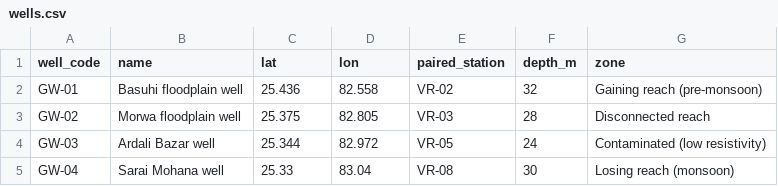
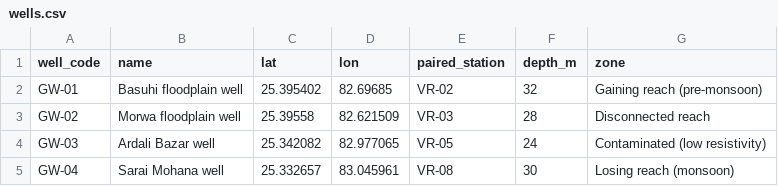
Before and after one commit to iitbhu2k25/srms, a CSV file: fast_backend/media/data/wells.csv, drawn as a sheet.

```diff
--- a/fast_backend/media/data/wells.csv
+++ b/fast_backend/media/data/wells.csv
@@ -1,5 +1,5 @@
 well_code,name,lat,lon,paired_station,depth_m,zone
-GW-01,Basuhi floodplain well,25.436,82.558,VR-02,32,Gaining reach (pre-monsoon)
-GW-02,Morwa floodplain well,25.375,82.805,VR-03,28,Disconnected reach
-GW-03,Ardali Bazar well,25.344,82.972,VR-05,24,Contaminated (low resistivity)
-GW-04,Sarai Mohana well,25.33,83.04,VR-08,30,Losing reach (monsoon)
+GW-01,Basuhi floodplain well,25.395402,82.69685,VR-02,32,Gaining reach (pre-monsoon)
+GW-02,Morwa floodplain well,25.39558,82.621509,VR-03,28,Disconnected reach
+GW-03,Ardali Bazar well,25.342082,82.977065,VR-05,24,Contaminated (low resistivity)
+GW-04,Sarai Mohana well,25.332657,83.045961,VR-08,30,Losing reach (monsoon)
```
Also changed, not shown: fast_backend/media/data/hotspots.csv, fast_backend/media/data/stations.csv, 49 other files.
